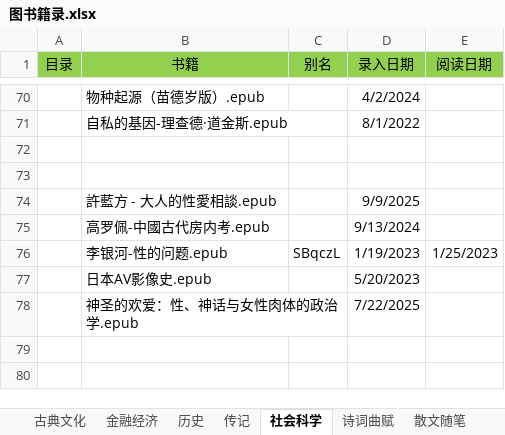
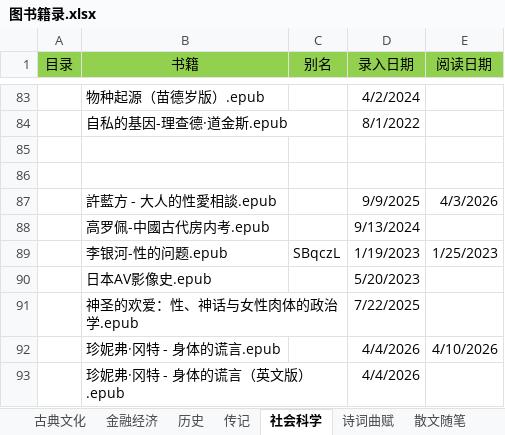
Before and after one commit to RockyChing/yxiang, an Excel workbook: ePub/图书籍录.xlsx, sheet 社会科学, drawn as a sheet; only a part is shown, gaps mark what is left out; values as stored, in another font and other column widths than the file's, no borders; addresses are those after the commit; the diff covers the shown part only; the diff names each change by its address in the sheet, - before the commit and + after, or states it on an @@ line.

```diff
--- a/ePub/图书籍录.xlsx (sheet 社会科学)
+++ b/ePub/图书籍录.xlsx (sheet 社会科学)
-E87 (阅读日期): (empty)
+E87 (阅读日期): 4/3/2026
+row 92:  | 珍妮弗·冈特 - 身体的谎言.epub |  | 4/4/2026 | 4/10/2026
+row 93:  | 珍妮弗·冈特 - 身体的谎言（英文版）.epub |  | 4/4/2026
```
Also changed, not shown: 13 added rows elsewhere in this sheet, sheet 金融经济, sheet 散文随笔, sheet 新入库, sheet 密钥, sheet 小说, sheet 历史, 4 more sheets.
